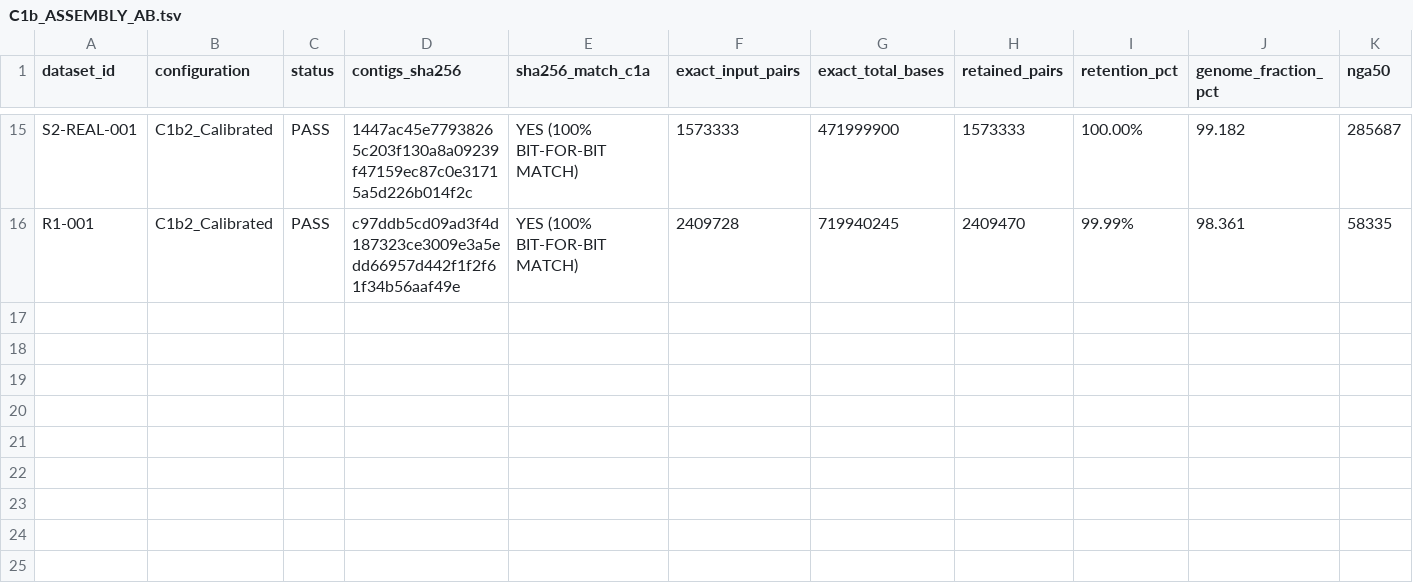
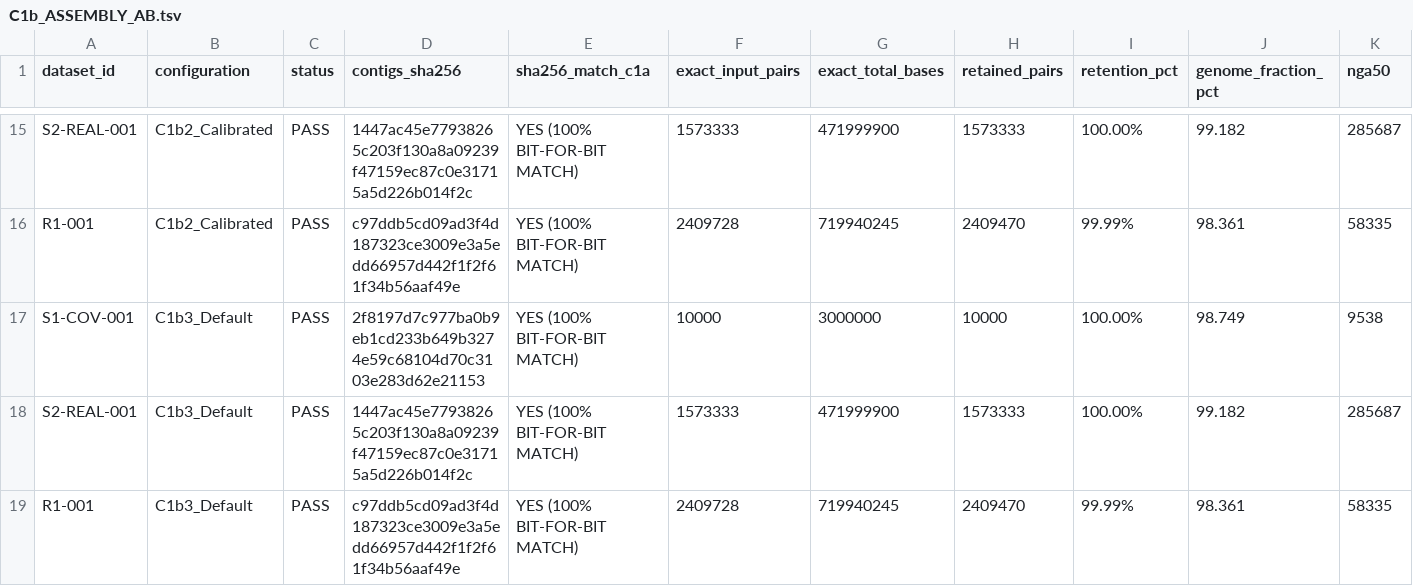
Before and after one commit to Caizhaohui/fastBact, a TSV file: benchmarks/B2_reports/C1b_ASSEMBLY_AB.tsv, drawn as a sheet; only a part is shown, gaps mark what is left out; rows hold the shown columns only; the diff names each change by its address in the sheet, - before the commit and + after, or states it on an @@ line.

```diff
--- a/benchmarks/B2_reports/C1b_ASSEMBLY_AB.tsv
+++ b/benchmarks/B2_reports/C1b_ASSEMBLY_AB.tsv
+row 17: S1-COV-001 | C1b3_Default | PASS | 2f8197d7c977ba0b9eb1cd233b649b3274e59c68104d70c3103e283d62e21153 | YES (100% BIT-FOR-BIT MATCH) | 10000 | 3000000 | 10000 | 100.00% | 98.749 | 9538
+row 18: S2-REAL-001 | C1b3_Default | PASS | 1447ac45e77938265c203f130a8a09239f47159ec87c0e31715a5d226b014f2c | YES (100% BIT-FOR-BIT MATCH) | 1573333 | 471999900 | 1573333 | 100.00% | 99.182 | 285687
+row 19: R1-001 | C1b3_Default | PASS | c97ddb5cd09ad3f4d187323ce3009e3a5edd66957d442f1f2f61f34b56aaf49e | YES (100% BIT-FOR-BIT MATCH) | 2409728 | 719940245 | 2409470 | 99.99% | 98.361 | 58335
```
Also changed, not shown: 8 other files.
